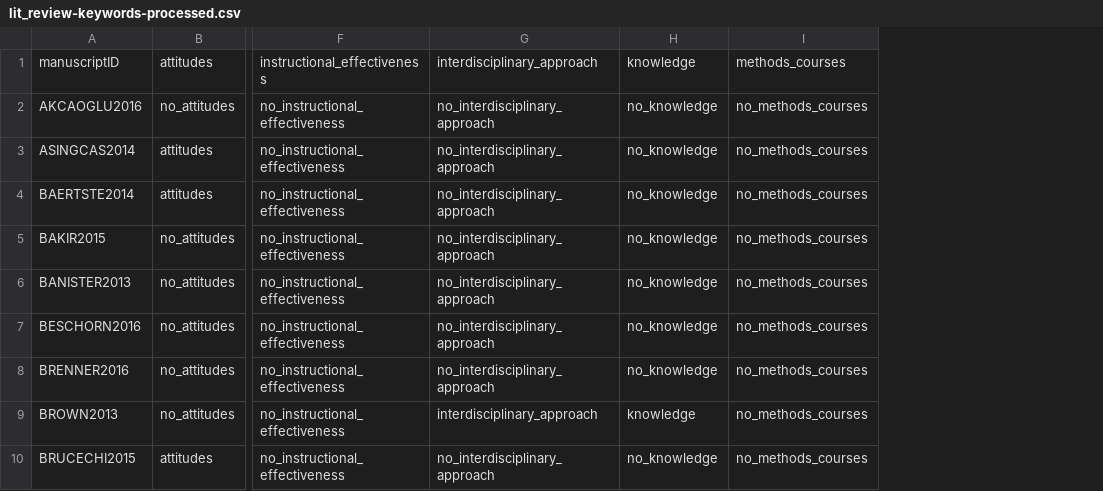
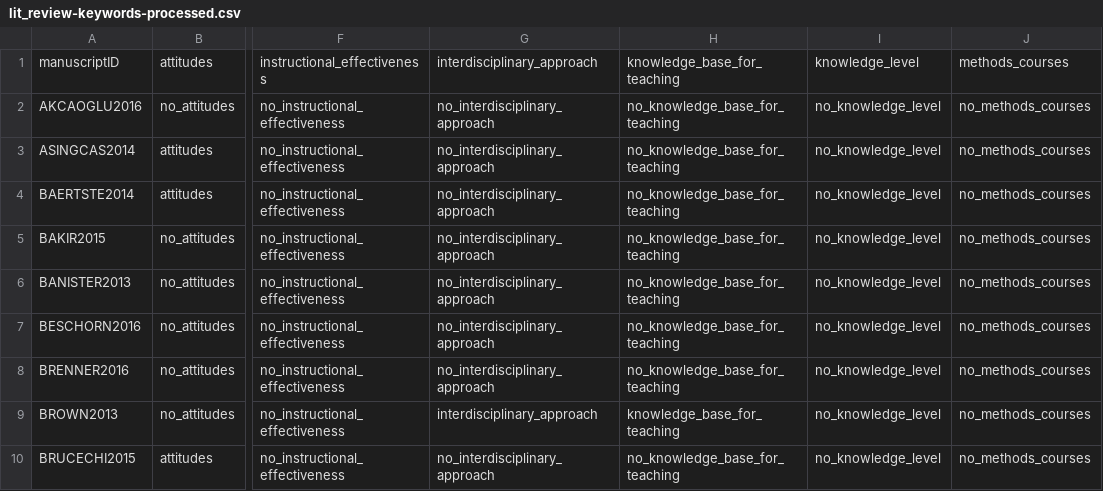
Before and after one commit to jeremyfprice/litreview, a CSV file: data/lit_review-keywords-processed.csv, drawn as a sheet; only a part is shown, gaps mark what is left out; removed rows and columns are numbered as before the commit, all else as after; the diff names each change by its address in the sheet, - before the commit and + after, or states it on an @@ line.

```diff
--- a/data/lit_review-keywords-processed.csv
+++ b/data/lit_review-keywords-processed.csv
-column H, rows 1-10: knowledge | no_knowledge | no_knowledge | no_knowledge | no_knowledge | no_knowledge | no_knowledge | no_knowledge | knowledge | no_knowledge
+column H, rows 1-10: knowledge_base_for_teaching | no_knowledge_base_for_teaching | no_knowledge_base_for_teaching | no_knowledge_base_for_teaching | no_knowledge_base_for_teaching | no_knowledge_base_for_teaching | no_knowledge_base_for_teaching | no_knowledge_base_for_teaching | knowledge_base_for_teaching | no_knowledge_base_for_teaching
+column I, rows 1-10: knowledge_level | no_knowledge_level | no_knowledge_level | no_knowledge_level | no_knowledge_level | no_knowledge_level | no_knowledge_level | no_knowledge_level | no_knowledge_level | no_knowledge_level
```
Also changed, not shown: 1 other file.
